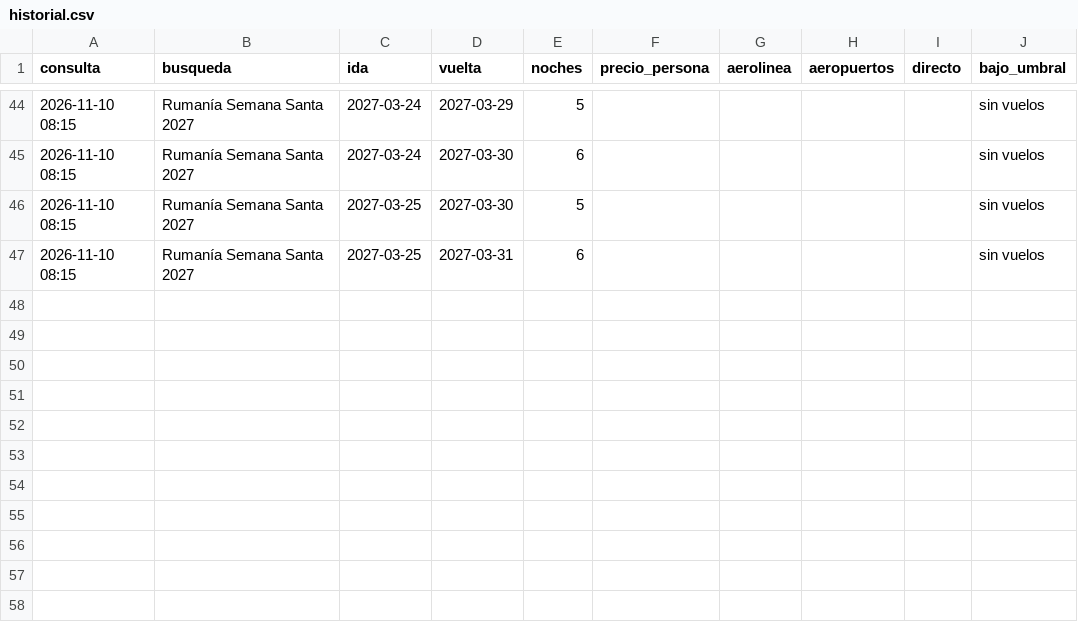
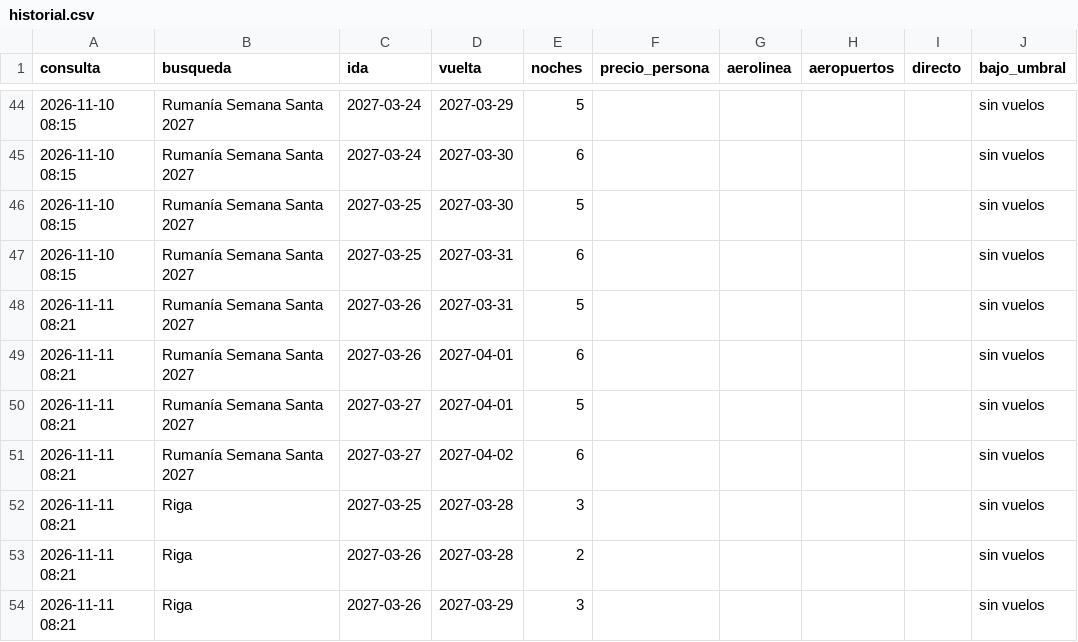
Before and after one commit to carlosnadalperello/busqueda-vuelos, a CSV file: historial.csv, drawn as a sheet; only a part is shown, gaps mark what is left out; the diff names each change by its address in the sheet, - before the commit and + after, or states it on an @@ line.

```diff
--- a/historial.csv
+++ b/historial.csv
+row 48: 2026-11-11 08:21 | Rumanía Semana Santa 2027 | 2027-03-26 | 2027-03-31 | 5 |  |  |  |  | sin vuelos
+row 49: 2026-11-11 08:21 | Rumanía Semana Santa 2027 | 2027-03-26 | 2027-04-01 | 6 |  |  |  |  | sin vuelos
+row 50: 2026-11-11 08:21 | Rumanía Semana Santa 2027 | 2027-03-27 | 2027-04-01 | 5 |  |  |  |  | sin vuelos
+row 51: 2026-11-11 08:21 | Rumanía Semana Santa 2027 | 2027-03-27 | 2027-04-02 | 6 |  |  |  |  | sin vuelos
+row 52: 2026-11-11 08:21 | Riga | 2027-03-25 | 2027-03-28 | 3 |  |  |  |  | sin vuelos
+row 53: 2026-11-11 08:21 | Riga | 2027-03-26 | 2027-03-28 | 2 |  |  |  |  | sin vuelos
+row 54: 2026-11-11 08:21 | Riga | 2027-03-26 | 2027-03-29 | 3 |  |  |  |  | sin vuelos
```
Also changed, not shown: 1 other file.
